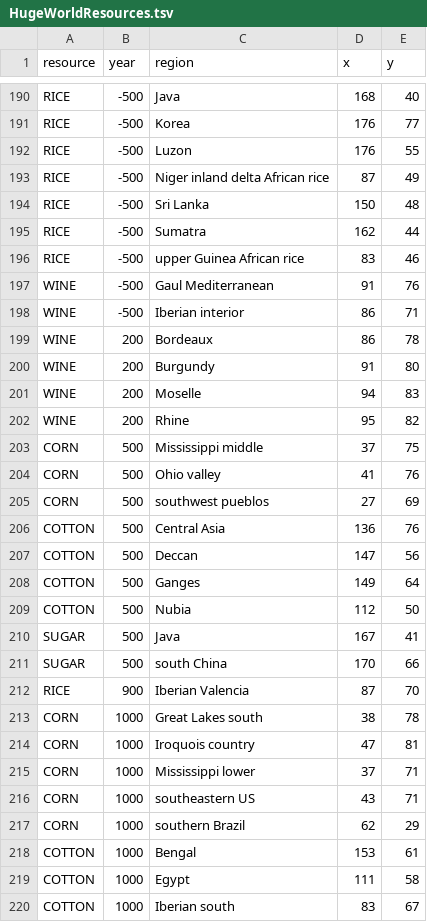
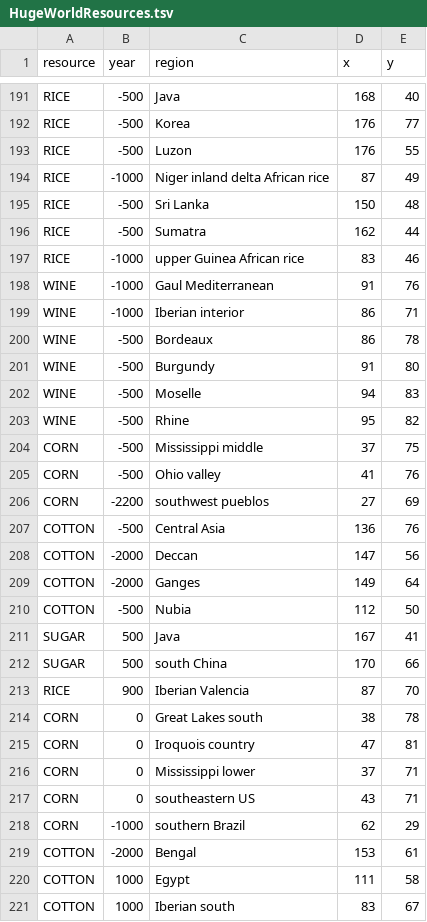
Before and after one commit to fabianmaurer/awakened-rfc, a TSV file: docs/HugeWorldResources.tsv, drawn as a sheet; only a part is shown, gaps mark what is left out; the diff covers the shown part only.

```diff
--- a/docs/HugeWorldResources.tsv
+++ b/docs/HugeWorldResources.tsv
@@ -192,19 +193,19 @@ RICE	-500	Korea	176	77
 RICE	-500	Luzon	176	55
-RICE	-500	Niger inland delta African rice	87	49
+RICE	-1000	Niger inland delta African rice	87	49
 RICE	-500	Sri Lanka	150	48
 RICE	-500	Sumatra	162	44
-RICE	-500	upper Guinea African rice	83	46
-WINE	-500	Gaul Mediterranean	91	76
-WINE	-500	Iberian interior	86	71
-WINE	200	Bordeaux	86	78
-WINE	200	Burgundy	91	80
-WINE	200	Moselle	94	83
-WINE	200	Rhine	95	82
-CORN	500	Mississippi middle	37	75
-CORN	500	Ohio valley	41	76
-CORN	500	southwest pueblos	27	69
-COTTON	500	Central Asia	136	76
-COTTON	500	Deccan	147	56
-COTTON	500	Ganges	149	64
-COTTON	500	Nubia	112	50
+RICE	-1000	upper Guinea African rice	83	46
+WINE	-1000	Gaul Mediterranean	91	76
+WINE	-1000	Iberian interior	86	71
+WINE	-500	Bordeaux	86	78
+WINE	-500	Burgundy	91	80
+WINE	-500	Moselle	94	83
+WINE	-500	Rhine	95	82
+CORN	-500	Mississippi middle	37	75
+CORN	-500	Ohio valley	41	76
+CORN	-2200	southwest pueblos	27	69
+COTTON	-500	Central Asia	136	76
+COTTON	-2000	Deccan	147	56
+COTTON	-2000	Ganges	149	64
+COTTON	-500	Nubia	112	50
 SUGAR	500	Java	167	41
@@ -212,8 +213,8 @@ SUGAR	500	south China	170	66
 RICE	900	Iberian Valencia	87	70
-CORN	1000	Great Lakes south	38	78
-CORN	1000	Iroquois country	47	81
-CORN	1000	Mississippi lower	37	71
-CORN	1000	southeastern US	43	71
-CORN	1000	southern Brazil	62	29
-COTTON	1000	Bengal	153	61
+CORN	0	Great Lakes south	38	78
+CORN	0	Iroquois country	47	81
+CORN	0	Mississippi lower	37	71
+CORN	0	southeastern US	43	71
+CORN	-1000	southern Brazil	62	29
+COTTON	-2000	Bengal	153	61
 COTTON	1000	Egypt	111	58
```
Also changed, not shown: 1 added row and 32 edited cells elsewhere in this file, 8 other files.
